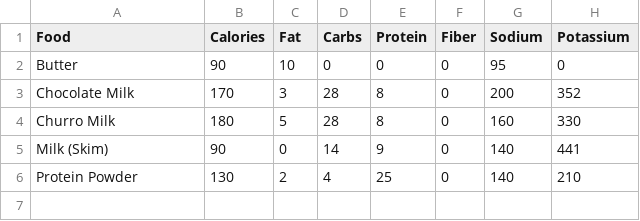
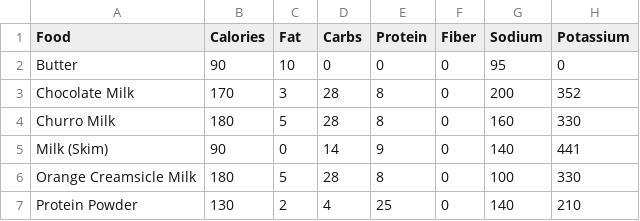
Before and after one commit to zebmoffat/tracker, a CSV file: categories/dairy.csv, drawn as a sheet; the diff names each change by its address in the sheet, - before the commit and + after, or states it on an @@ line.

```diff
--- a/categories/dairy.csv
+++ b/categories/dairy.csv
+row 6: Orange Creamsicle Milk | 180 | 5 | 28 | 8 | 0 | 100 | 330
```
